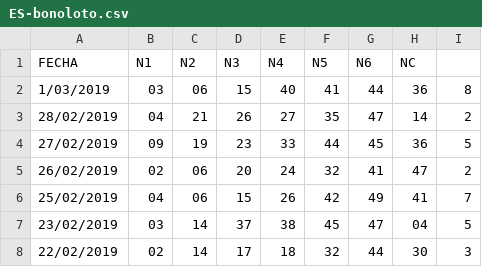
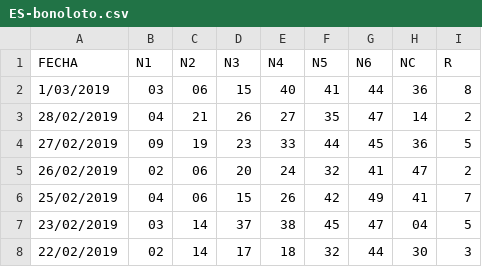
Before and after one commit to jasset75/py-boletus, a CSV file: data/ES-bonoloto.csv, drawn as a sheet; only a part is shown.

```diff
--- a/data/ES-bonoloto.csv
+++ b/data/ES-bonoloto.csv
@@ -1,2 +1,2 @@
-FECHA,N1,N2,N3,N4,N5,N6,NC
+FECHA,N1,N2,N3,N4,N5,N6,NC,R
 1/03/2019,03,06,15,40,41,44,36,8
```
Also changed, not shown: 5 other files.
